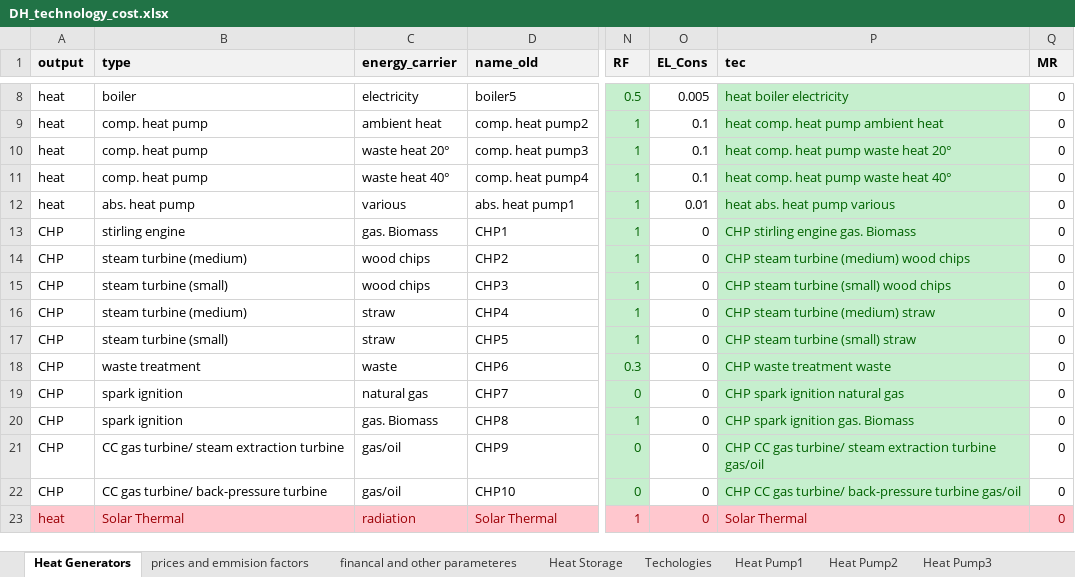
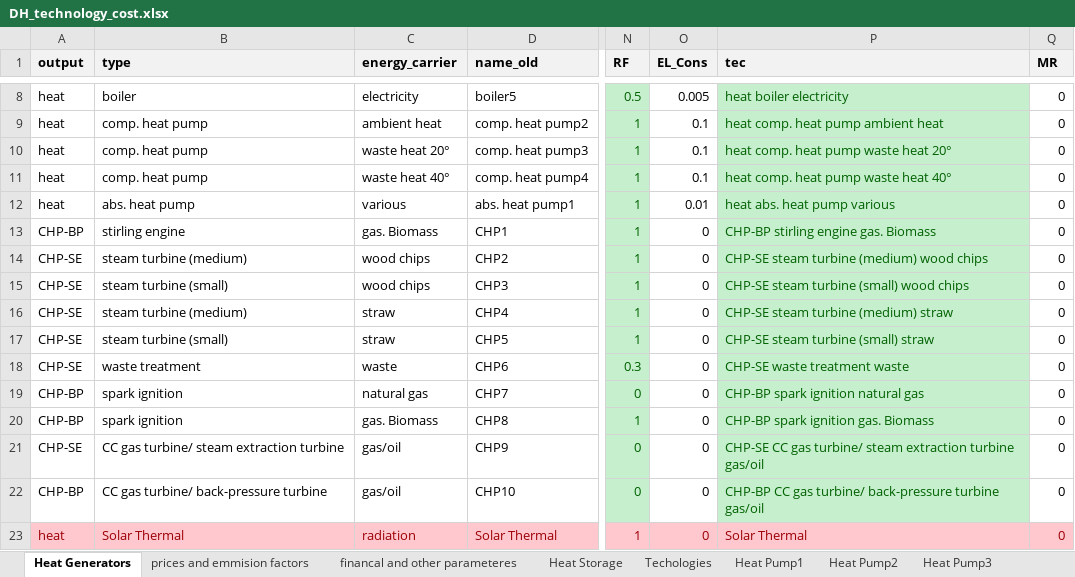
Before and after one commit to tuw-eeg/hotmapsDispatch, an Excel workbook: app/modules/common/AD/F16_input/DH_technology_cost.xlsx, sheet Heat Generators, drawn as a sheet; only a part is shown, gaps mark what is left out; values as stored, in another font and other column widths than the file's, no borders; the diff names each change by its address in the sheet, - before the commit and + after, or states it on an @@ line.

```diff
--- a/app/modules/common/AD/F16_input/DH_technology_cost.xlsx (sheet Heat Generators)
+++ b/app/modules/common/AD/F16_input/DH_technology_cost.xlsx (sheet Heat Generators)
-A13 (output): CHP
+A13 (output): CHP-BP
-P13 (tec): CHP stirling engine gas. Biomass
+P13 (tec): CHP-BP stirling engine gas. Biomass
-A14:A18 (output): CHP
+A14:A18 (output): CHP-SE
-P14 (tec): CHP steam turbine (medium) wood chips
+P14 (tec): CHP-SE steam turbine (medium) wood chips
-P15 (tec): CHP steam turbine (small) wood chips
+P15 (tec): CHP-SE steam turbine (small) wood chips
-P16 (tec): CHP steam turbine (medium) straw
+P16 (tec): CHP-SE steam turbine (medium) straw
-P17 (tec): CHP steam turbine (small) straw
+P17 (tec): CHP-SE steam turbine (small) straw
-P18 (tec): CHP waste treatment waste
+P18 (tec): CHP-SE waste treatment waste
-A19:A20 (output): CHP
+A19:A20 (output): CHP-BP
-P19 (tec): CHP spark ignition natural gas
+P19 (tec): CHP-BP spark ignition natural gas
-P20 (tec): CHP spark ignition gas. Biomass
+P20 (tec): CHP-BP spark ignition gas. Biomass
-A21 (output): CHP
+A21 (output): CHP-SE
-P21 (tec): CHP CC gas…
+P21 (tec): CHP-SE CC gas…
-A22 (output): CHP
+A22 (output): CHP-BP
-P22 (tec): CHP CC gas…
+P22 (tec): CHP-BP CC gas…
```
Also changed, not shown: sheet Techologies, app/modules/common/FEAT/F16/input.xlsx, app/modules/common/FEAT/F16/linz_ag/Database-Overview.xlsx, 39 other files.
